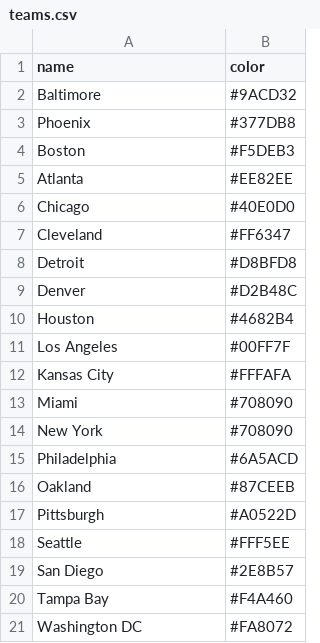
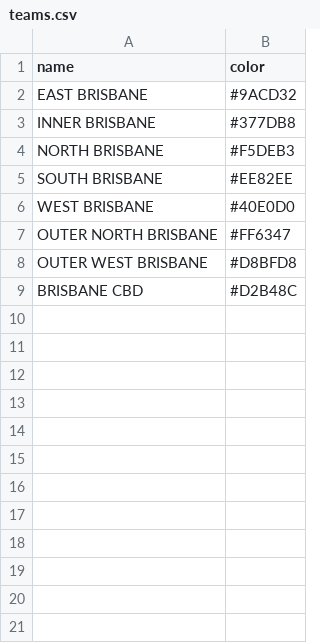
Before and after one commit to callanjfox/d3_play, a CSV file: teams.csv, drawn as a sheet.

```diff
--- a/teams.csv
+++ b/teams.csv
@@ -1,21 +1,9 @@
 name,color
-Baltimore,#9ACD32
-Phoenix,#377DB8
-Boston,#F5DEB3
-Atlanta,#EE82EE
-Chicago,#40E0D0
-Cleveland,#FF6347
-Detroit,#D8BFD8
-Denver,#D2B48C
-Houston,#4682B4
-Los Angeles,#00FF7F
-Kansas City,#FFFAFA
-Miami,#708090
-New York,#708090
-Philadelphia,#6A5ACD
-Oakland,#87CEEB
-Pittsburgh,#A0522D
-Seattle,#FFF5EE
-San Diego,#2E8B57
-Tampa Bay,#F4A460
-Washington DC,#FA8072
+EAST BRISBANE,#9ACD32
+INNER BRISBANE,#377DB8
+NORTH BRISBANE,#F5DEB3
+SOUTH BRISBANE,#EE82EE
+WEST BRISBANE,#40E0D0
+OUTER NORTH BRISBANE,#FF6347
+OUTER WEST BRISBANE,#D8BFD8
+BRISBANE CBD,#D2B48C
```
Also changed, not shown: 1 other file.
